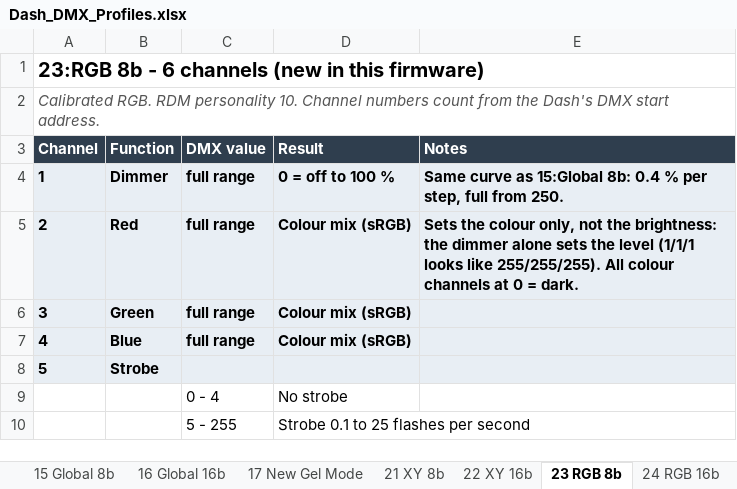
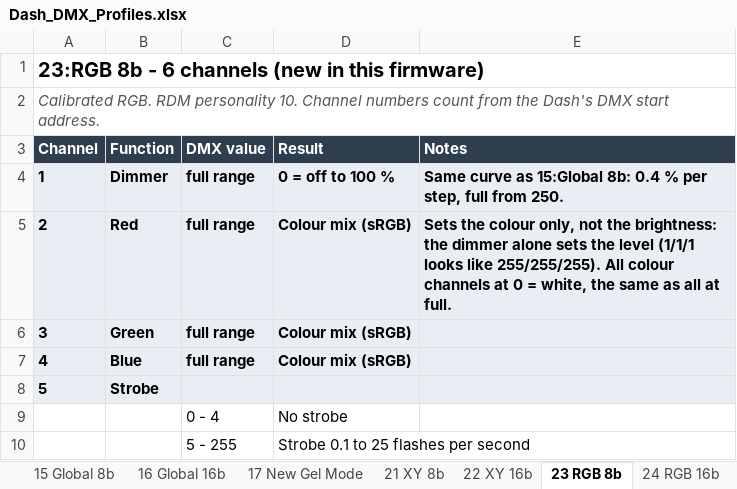
Before and after one commit to jfitzgaffer/custom-dmg-dash-firmware, an Excel workbook: Dash_DMX_Profiles.xlsx, sheet 23 RGB 8b, drawn as a sheet; only a part is shown; values as stored, in another font and other column widths than the file's, no borders; the diff names each change by its address in the sheet, - before the commit and + after, or states it on an @@ line.

Commit message:
1.0.16a: RGB at 0 shows white instead of going dark

```diff
--- a/Dash_DMX_Profiles.xlsx (sheet 23 RGB 8b)
+++ b/Dash_DMX_Profiles.xlsx (sheet 23 RGB 8b)
-E5 (Notes): …0 = dark.
+E5 (Notes): …0 = white, the same as all at full.
```
Also changed, not shown: sheet 27 CCT RGBW 8b, sheet 28 CCT RGBW 16b, sheet 24 RGB 16b, sheet 25 RGBW 8b, sheet 26 RGBW 16b, 3 other files.
